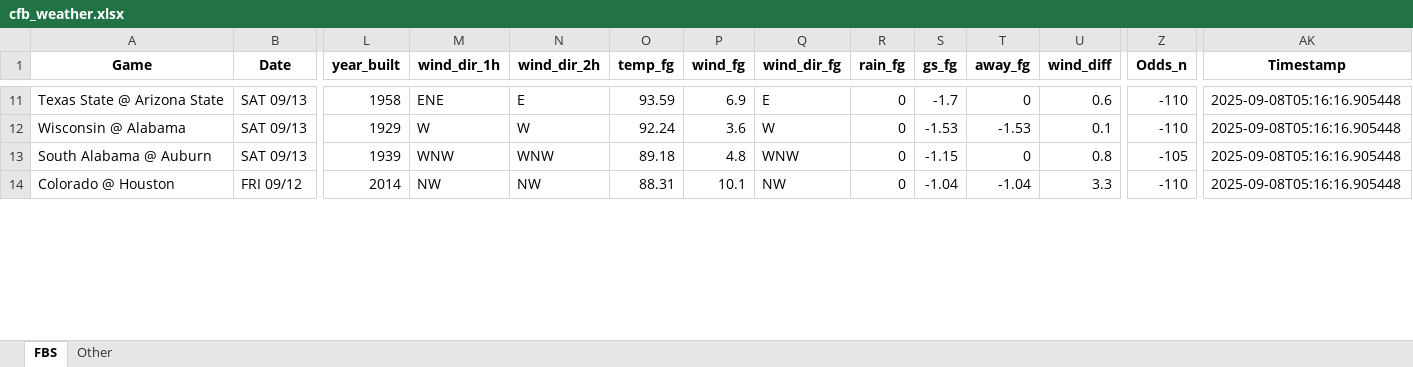
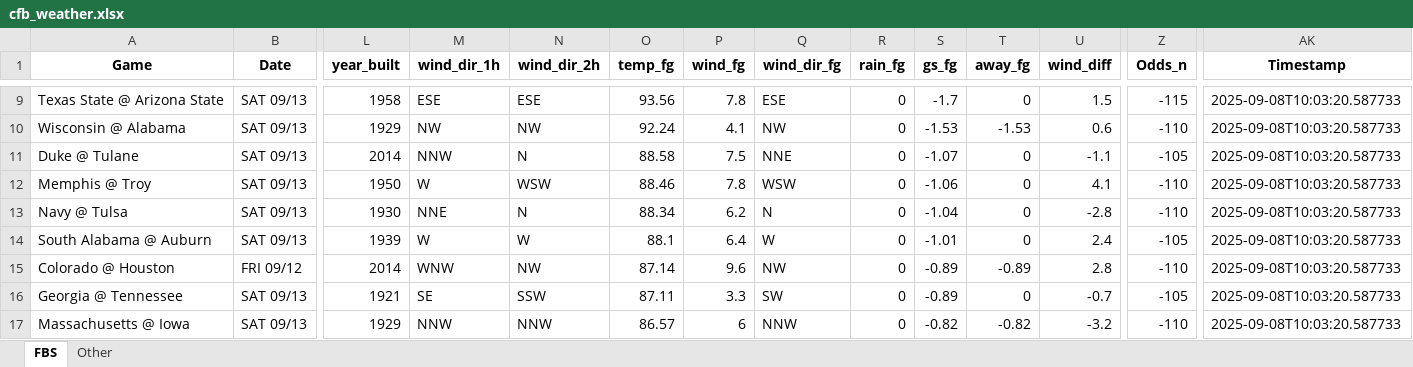
Before and after one commit to mslade50/football_weather, an Excel workbook: cfb_weather.xlsx, sheet FBS, drawn as a sheet; only a part is shown, gaps mark what is left out; values as stored, in another font and other column widths than the file's, no borders; addresses are those after the commit; rows hold the shown columns only; the diff covers the shown part only; the diff names each change by its address in the sheet, - before the commit and + after, or states it on an @@ line.

Commit message:
Update cfb_weather.xlsx with Timestamp 2025-09-08T10:03:20.587733

```diff
--- a/cfb_weather.xlsx (sheet FBS)
+++ b/cfb_weather.xlsx (sheet FBS)
-M9 (wind_dir_1h): ENE
+M9 (wind_dir_1h): ESE
-N9 (wind_dir_2h): E
+N9 (wind_dir_2h): ESE
-O9 (temp_fg): 93.59
+O9 (temp_fg): 93.56
-P9 (wind_fg): 6.9
+P9 (wind_fg): 7.8
-Q9 (wind_dir_fg): E
+Q9 (wind_dir_fg): ESE
-U9 (wind_diff): 0.6
+U9 (wind_diff): 1.5
-Z9 (Odds_n): -110
+Z9 (Odds_n): -115
-AK9:AK10 (Timestamp): 2025-09-08T05:16:16.905448
+AK9:AK10 (Timestamp): 2025-09-08T10:03:20.587733
-M10 (wind_dir_1h): W
+M10 (wind_dir_1h): NW
-N10 (wind_dir_2h): W
+N10 (wind_dir_2h): NW
-P10 (wind_fg): 3.6
+P10 (wind_fg): 4.1
-Q10 (wind_dir_fg): W
+Q10 (wind_dir_fg): NW
-U10 (wind_diff): 0.1
+U10 (wind_diff): 0.6
+row 11: Duke @ Tulane | SAT 09/13 | 2014 | NNW | N | 88.58 | 7.5 | NNE | 0 | -1.07 | 0 | -1.1 | -105 | 2025-09-08T10:03:20.587733
+row 12: Memphis @ Troy | SAT 09/13 | 1950 | W | WSW | 88.46 | 7.8 | WSW | 0 | -1.06 | 0 | 4.1 | -110 | 2025-09-08T10:03:20.587733
+row 13: Navy @ Tulsa | SAT 09/13 | 1930 | NNE | N | 88.34 | 6.2 | N | 0 | -1.04 | 0 | -2.8 | -110 | 2025-09-08T10:03:20.587733
-M14 (wind_dir_1h): WNW
+M14 (wind_dir_1h): W
-N14 (wind_dir_2h): WNW
+N14 (wind_dir_2h): W
-O14 (temp_fg): 89.18
+O14 (temp_fg): 88.1
-P14 (wind_fg): 4.8
+P14 (wind_fg): 6.4
-Q14 (wind_dir_fg): WNW
+Q14 (wind_dir_fg): W
-S14 (gs_fg): -1.15
+S14 (gs_fg): -1.01
-U14 (wind_diff): 0.8
+U14 (wind_diff): 2.4
-AK14:AK15 (Timestamp): 2025-09-08T05:16:16.905448
+AK14:AK15 (Timestamp): 2025-09-08T10:03:20.587733
-M15 (wind_dir_1h): NW
+M15 (wind_dir_1h): WNW
-O15 (temp_fg): 88.31
+O15 (temp_fg): 87.14
-P15 (wind_fg): 10.1
+P15 (wind_fg): 9.6
-S15 (gs_fg): -1.04
+S15 (gs_fg): -0.89
-T15 (away_fg): -1.04
+T15 (away_fg): -0.89
-U15 (wind_diff): 3.3
+U15 (wind_diff): 2.8
+row 16: Georgia @ Tennessee | SAT 09/13 | 1921 | SE | SSW | 87.11 | 3.3 | SW | 0 | -0.89 | 0 | -0.7 | -105 | 2025-09-08T10:03:20.587733
+row 17: Massachusetts @ Iowa | SAT 09/13 | 1929 | NNW | NNW | 86.57 | 6 | NNW | 0 | -0.82 | -0.82 | -3.2 | -110 | 2025-09-08T10:03:20.587733
```
Also changed, not shown: 13 added rows, 18 removed rows and 142 edited cells elsewhere in this sheet, sheet Other.
